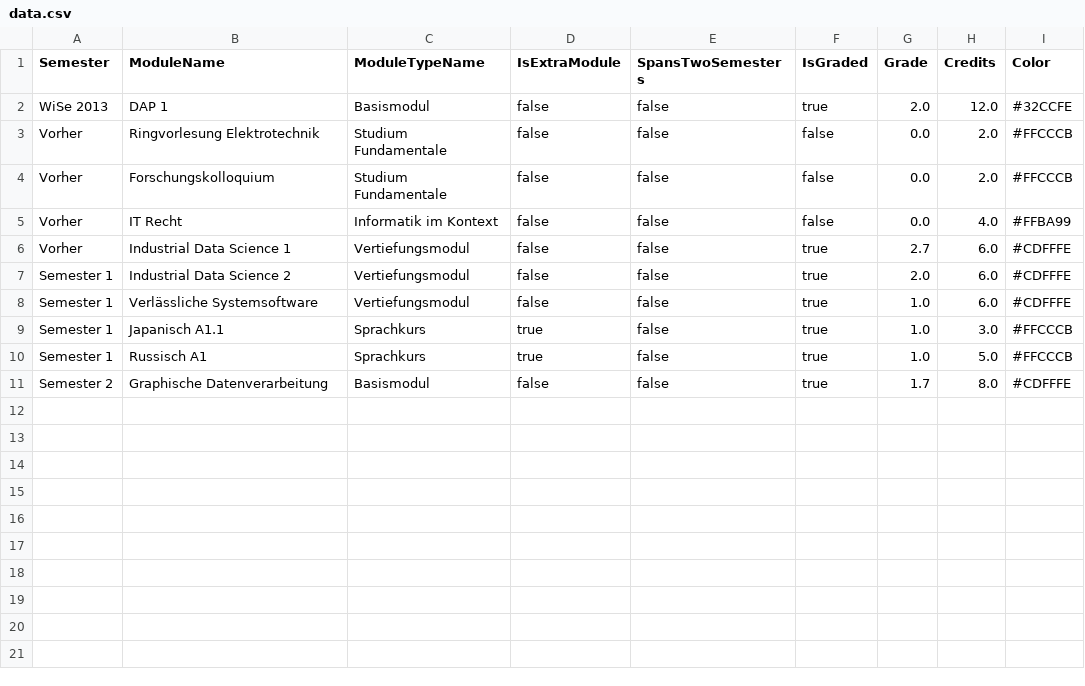
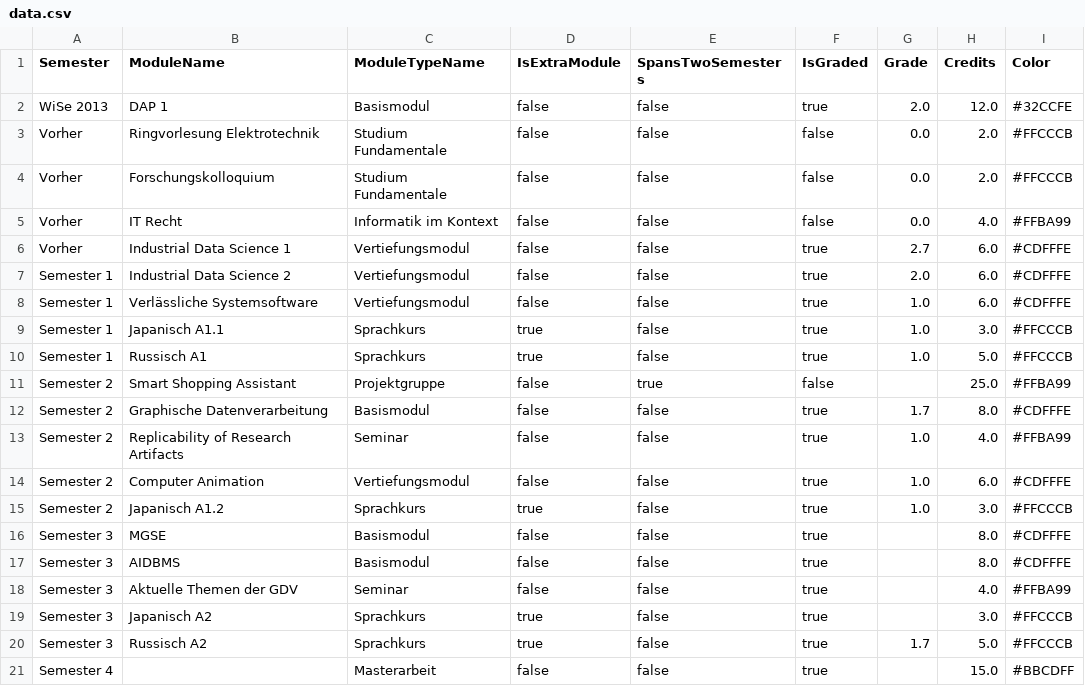
Before and after one commit to JuliusJacobsohn/StudyPlanVisualizer, a CSV file: StudyPlanVisualizer/data.csv, drawn as a sheet; the diff names each change by its address in the sheet, - before the commit and + after, or states it on an @@ line.

Commit message:
Add remaining master data

```diff
--- a/StudyPlanVisualizer/data.csv
+++ b/StudyPlanVisualizer/data.csv
+row 11: Semester 2 | Smart Shopping Assistant | Projektgruppe | false | true | false |  | 25.0 | #FFBA99
+row 13: Semester 2 | Replicability of Research Artifacts | Seminar | false | false | true | 1.0 | 4.0 | #FFBA99
+row 14: Semester 2 | Computer Animation | Vertiefungsmodul | false | false | true | 1.0 | 6.0 | #CDFFFE
+row 15: Semester 2 | Japanisch A1.2 | Sprachkurs | true | false | true | 1.0 | 3.0 | #FFCCCB
+row 16: Semester 3 | MGSE | Basismodul | false | false | true |  | 8.0 | #CDFFFE
+row 17: Semester 3 | AIDBMS | Basismodul | false | false | true |  | 8.0 | #CDFFFE
+row 18: Semester 3 | Aktuelle Themen der GDV | Seminar | false | false | true |  | 4.0 | #FFBA99
+row 19: Semester 3 | Japanisch A2 | Sprachkurs | true | false | true |  | 3.0 | #FFCCCB
+row 20: Semester 3 | Russisch A2 | Sprachkurs | true | false | true | 1.7 | 5.0 | #FFCCCB
+row 21: Semester 4 |  | Masterarbeit | false | false | true |  | 15.0 | #BBCDFF
```
